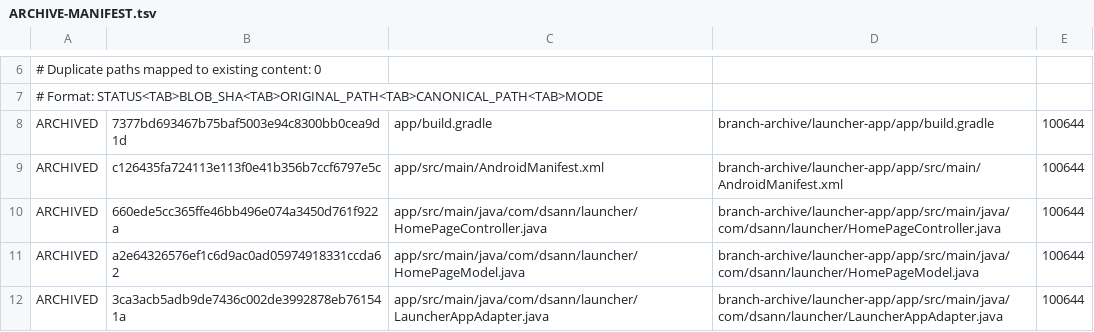
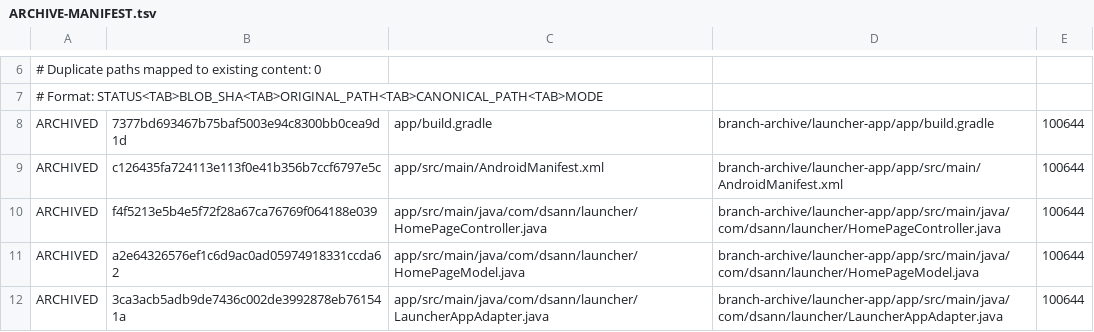
Before and after one commit to DS-ann/D.S-Apps, a TSV file: branch-archive/launcher-app/ARCHIVE-MANIFEST.tsv, drawn as a sheet; only a part is shown, gaps mark what is left out.

```diff
--- a/branch-archive/launcher-app/ARCHIVE-MANIFEST.tsv
+++ b/branch-archive/launcher-app/ARCHIVE-MANIFEST.tsv
@@ -9,3 +9,3 @@ ARCHIVED	7377bd693467b75baf5003e94c8300bb0cea9d1d	app/build.gradle	branch-archiv
 ARCHIVED	c126435fa724113e113f0e41b356b7ccf6797e5c	app/src/main/AndroidManifest.xml	branch-archive/launcher-app/app/src/main/AndroidManifest.xml	100644
-ARCHIVED	660ede5cc365ffe46bb496e074a3450d761f922a	app/src/main/java/com/dsann/launcher/HomePageController.java	branch-archive/launcher-app/app/src/main/java/com/dsann/launcher/HomePageController.java	100644
+ARCHIVED	f4f5213e5b4e5f72f28a67ca76769f064188e039	app/src/main/java/com/dsann/launcher/HomePageController.java	branch-archive/launcher-app/app/src/main/java/com/dsann/launcher/HomePageController.java	100644
 ARCHIVED	a2e64326576ef1c6d9ac0ad05974918331ccda62	app/src/main/java/com/dsann/launcher/HomePageModel.java	branch-archive/launcher-app/app/src/main/java/com/dsann/launcher/HomePageModel.java	100644
```
Also changed, not shown: 1 other file.
